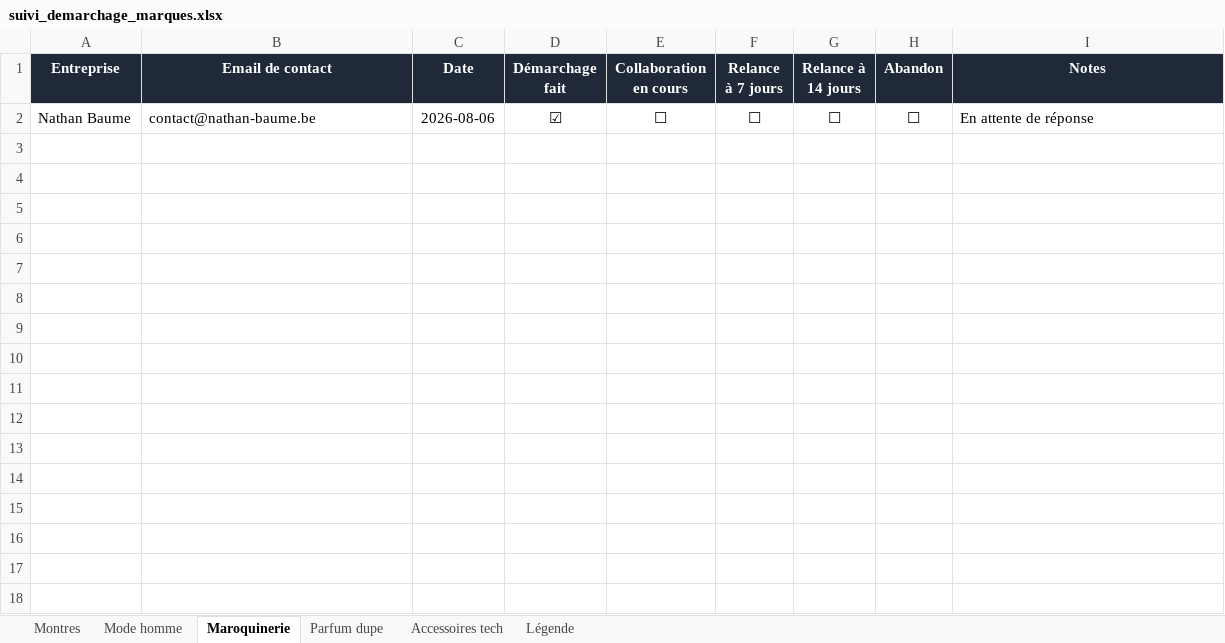
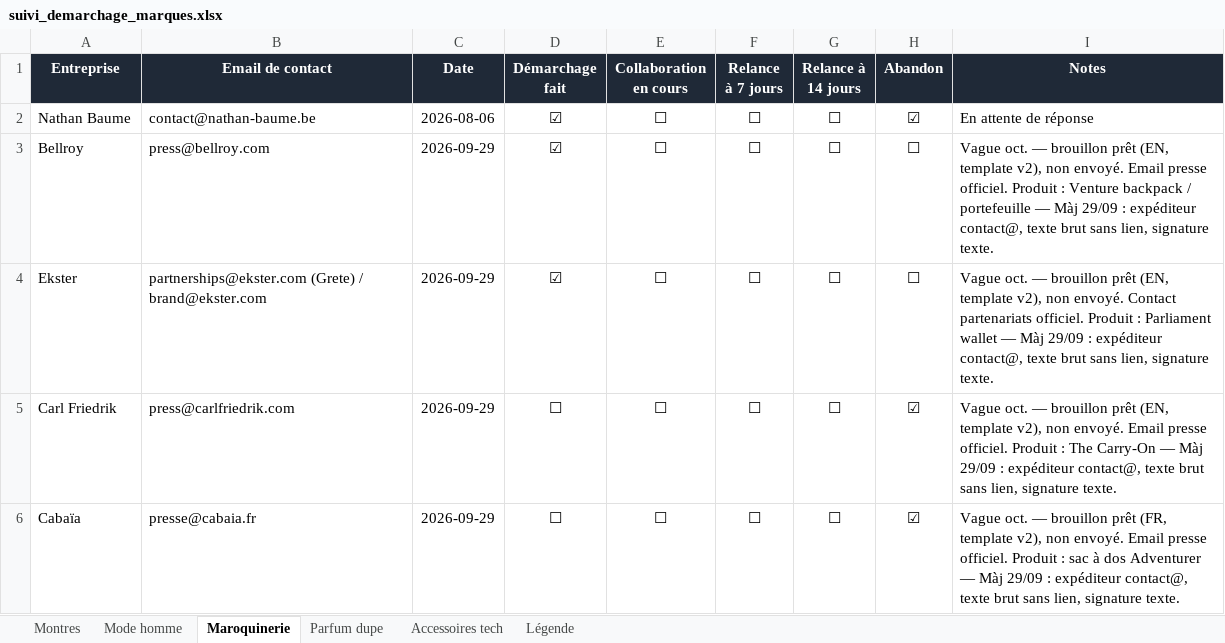
Before and after one commit to mariusmasoch-afk/les-heures-flaneuses, an Excel workbook: suivi_demarchage_marques.xlsx, sheet Maroquinerie, drawn as a sheet; values as stored, in another font and other column widths than the file's, no borders; the diff names each change by its address in the sheet, - before the commit and + after, or states it on an @@ line.

```diff
--- a/suivi_demarchage_marques.xlsx (sheet Maroquinerie)
+++ b/suivi_demarchage_marques.xlsx (sheet Maroquinerie)
-H2 (Abandon): ☐
+H2 (Abandon): ☑
+row 3: Bellroy | press@bellroy.com | 2026-09-29 | ☑ | ☐ | ☐ | ☐ | ☐ | Vague oct. — brouillon prêt (EN, template v2), non envoyé. Email presse officiel. Produit : Venture backpack / portefeuille — Màj 29/09 : expéditeur contact@, texte brut sans lien, signature texte.
+row 4: Ekster | partnerships@ekster.com (Grete) / brand@ekster.com | 2026-09-29 | ☑ | ☐ | ☐ | ☐ | ☐ | Vague oct. — brouillon prêt (EN, template v2), non envoyé. Contact partenariats officiel. Produit : Parliament wallet — Màj 29/09 : expéditeur contact@, texte brut sans lien, signature texte.
+row 5: Carl Friedrik | press@carlfriedrik.com | 2026-09-29 | ☐ | ☐ | ☐ | ☐ | ☑ | Vague oct. — brouillon prêt (EN, template v2), non envoyé. Email presse officiel. Produit : The Carry-On — Màj 29/09 : expéditeur contact@, texte brut sans lien, signature texte.
+row 6: Cabaïa | presse@cabaia.fr | 2026-09-29 | ☐ | ☐ | ☐ | ☐ | ☑ | Vague oct. — brouillon prêt (FR, template v2), non envoyé. Email presse officiel. Produit : sac à dos Adventurer — Màj 29/09 : expéditeur contact@, texte brut sans lien, signature texte.
```
Also changed, not shown: sheet Montres, sheet Accessoires tech, sheet Mode homme, sheet Parfum dupe, 2 other files.
